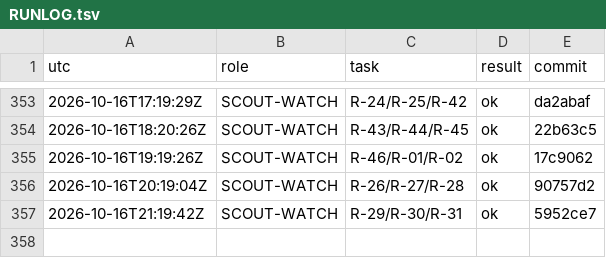
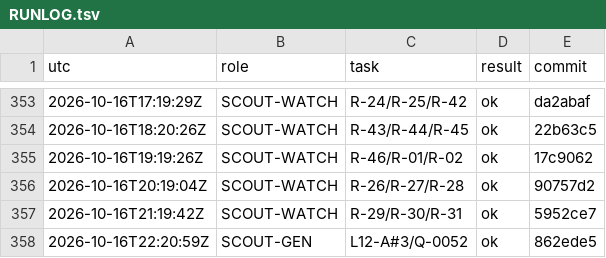
Before and after one commit to YinchenChang/aim, a TSV file: query/RUNLOG.tsv, drawn as a sheet; only a part is shown, gaps mark what is left out.

```diff
--- a/query/RUNLOG.tsv
+++ b/query/RUNLOG.tsv
@@ -357 +357,2 @@ utc	role	task	result	commit
 2026-10-16T21:19:42Z	SCOUT-WATCH	R-29/R-30/R-31	ok	5952ce7
+2026-10-16T22:20:59Z	SCOUT-GEN	L12-A#3/Q-0052	ok	862ede5
```
Also changed, not shown: 6 other files.
